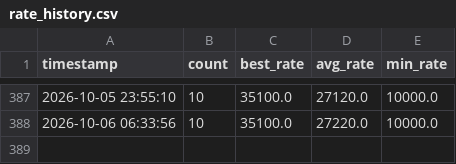
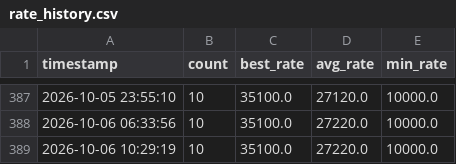
Before and after one commit to cute52016812/maple-rate-monitor, a CSV file: docs/rate_history.csv, drawn as a sheet; only a part is shown, gaps mark what is left out.

```diff
--- a/docs/rate_history.csv
+++ b/docs/rate_history.csv
@@ -388 +388,2 @@
 2026-10-06 06:33:56,10,35100.0,27220.0,10000.0
+2026-10-06 10:29:19,10,35100.0,27220.0,10000.0
```
Also changed, not shown: 1 other file.
